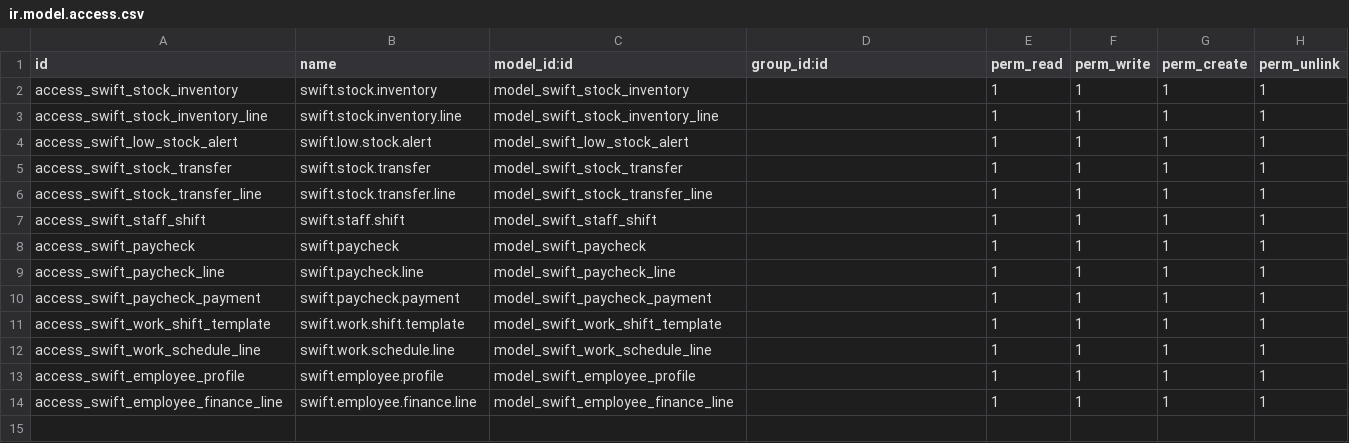
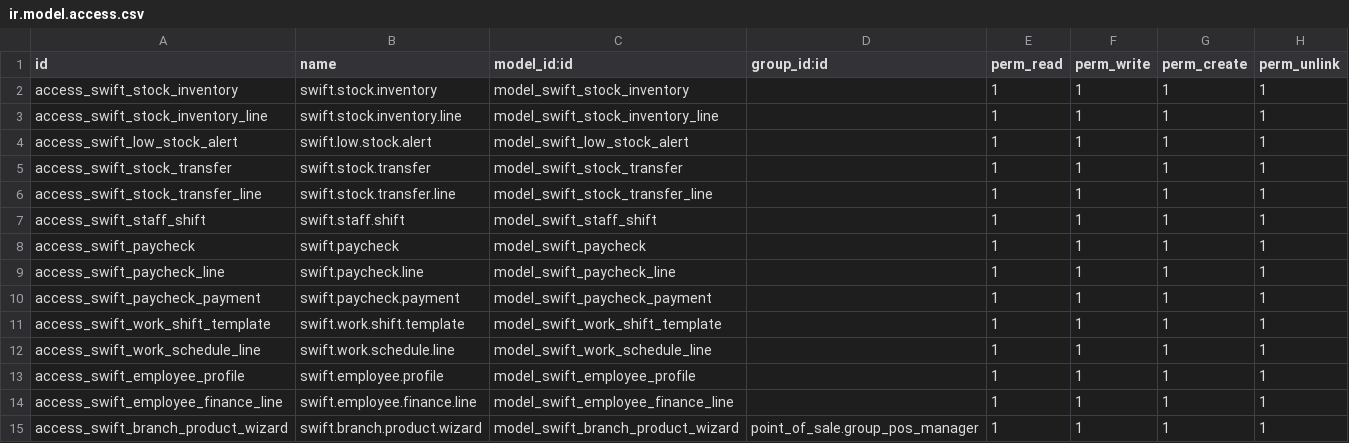
Before and after one commit to louisphm091/orinx-production-odoo, a CSV file: pos_theme_swift/security/ir.model.access.csv, drawn as a sheet.

```diff
--- a/pos_theme_swift/security/ir.model.access.csv
+++ b/pos_theme_swift/security/ir.model.access.csv
@@ -14 +14,2 @@ access_swift_employee_profile,swift.employee.profile,model_swift_employee_profil
 access_swift_employee_finance_line,swift.employee.finance.line,model_swift_employee_finance_line,,1,1,1,1
+access_swift_branch_product_wizard,swift.branch.product.wizard,model_swift_branch_product_wizard,point_of_sale.group_pos_manager,1,1,1,1
```
Also changed, not shown: 57 other files.
